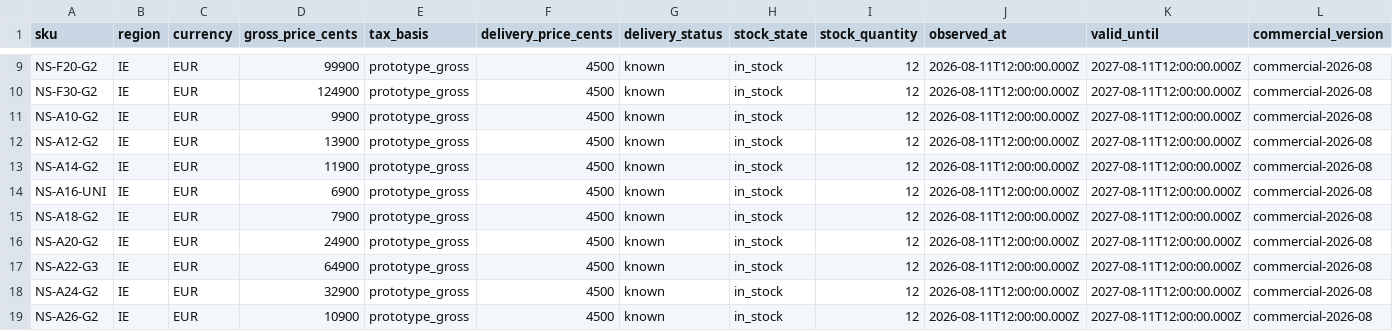
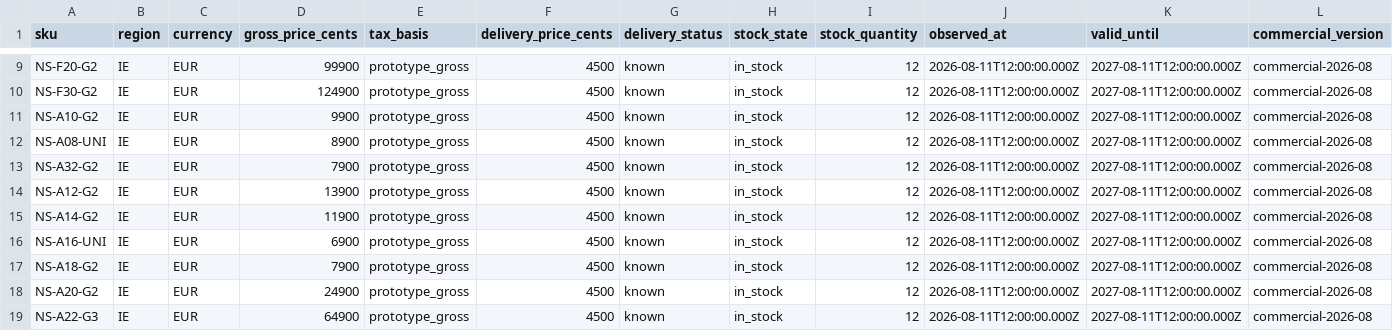
Before and after one commit to FollowingDonnie/CEAI_Final, a CSV file: v2-founder-led/app/data/sheets-export/PricesStock.csv, drawn as a sheet; only a part is shown, gaps mark what is left out; the shorter side is filled out with more unchanged rows.

```diff
--- a/v2-founder-led/app/data/sheets-export/PricesStock.csv
+++ b/v2-founder-led/app/data/sheets-export/PricesStock.csv
@@ -11,2 +11,4 @@ NS-F30-G2,IE,EUR,124900,prototype_gross,4500,known,in_stock,12,2026-08-11T12:00:
 NS-A10-G2,IE,EUR,9900,prototype_gross,4500,known,in_stock,12,2026-08-11T12:00:00.000Z,2027-08-11T12:00:00.000Z,commercial-2026-08
+NS-A08-UNI,IE,EUR,8900,prototype_gross,4500,known,in_stock,12,2026-08-11T12:00:00.000Z,2027-08-11T12:00:00.000Z,commercial-2026-08
+NS-A32-G2,IE,EUR,7900,prototype_gross,4500,known,in_stock,12,2026-08-11T12:00:00.000Z,2027-08-11T12:00:00.000Z,commercial-2026-08
 NS-A12-G2,IE,EUR,13900,prototype_gross,4500,known,in_stock,12,2026-08-11T12:00:00.000Z,2027-08-11T12:00:00.000Z,commercial-2026-08
```
Also changed, not shown: v2-founder-led/app/data/sheets-export/Clearances.csv, v2-founder-led/app/data/sheets-export/Compatibility.csv, 36 other files.
